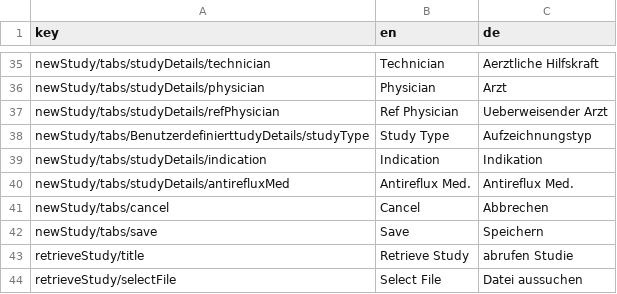
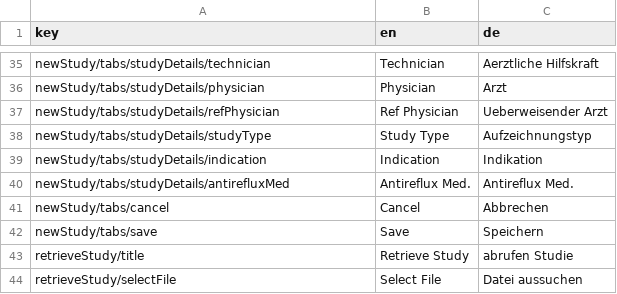
Before and after one commit to lucasroucher/Restech-Demeester1, a TSV file: app/messages/messages.tsv, drawn as a sheet; only a part is shown, gaps mark what is left out.

Commit message:
Updated bad tag for study type

```diff
--- a/app/messages/messages.tsv
+++ b/app/messages/messages.tsv
@@ -37,3 +37,3 @@ newStudy/tabs/studyDetails/physician	Physician	Arzt
 newStudy/tabs/studyDetails/refPhysician	Ref Physician	Ueberweisender Arzt
-newStudy/tabs/BenutzerdefinierttudyDetails/studyType	Study Type	Aufzeichnungstyp
+newStudy/tabs/studyDetails/studyType	Study Type	Aufzeichnungstyp
 newStudy/tabs/studyDetails/indication	Indication	Indikation
```
